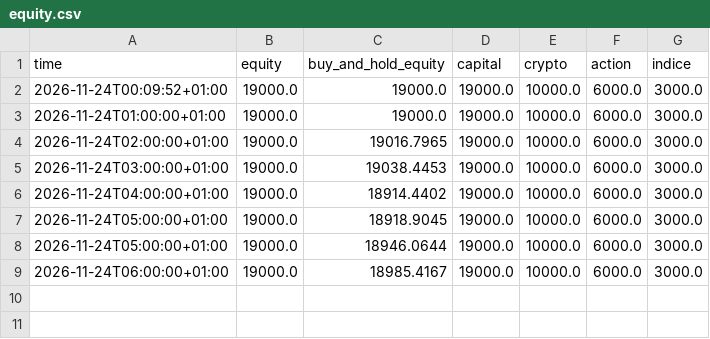
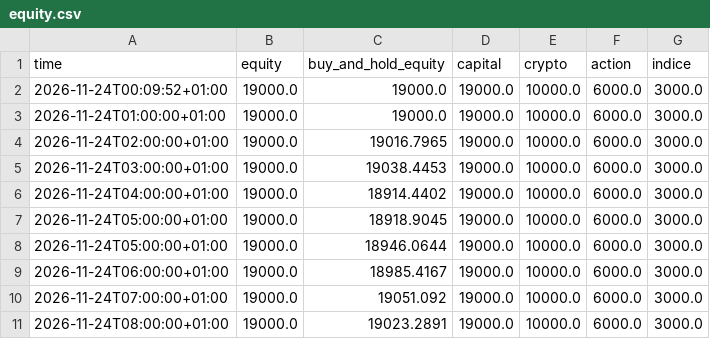
Before and after one commit to lonogeneral3-ops/paper-trading-bot, a CSV file: data/equity.csv, drawn as a sheet.

```diff
--- a/data/equity.csv
+++ b/data/equity.csv
@@ -9 +9,3 @@ time,equity,buy_and_hold_equity,capital,crypto,action,indice
 2026-11-24T06:00:00+01:00,19000.0,18985.4167,19000.0,10000.0,6000.0,3000.0
+2026-11-24T07:00:00+01:00,19000.0,19051.092,19000.0,10000.0,6000.0,3000.0
+2026-11-24T08:00:00+01:00,19000.0,19023.2891,19000.0,10000.0,6000.0,3000.0
```
Also changed, not shown: 2 other files.
